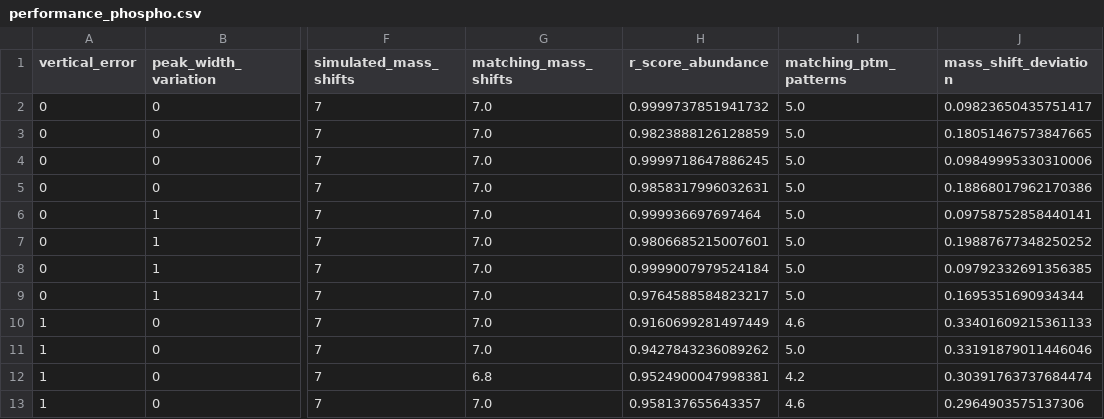
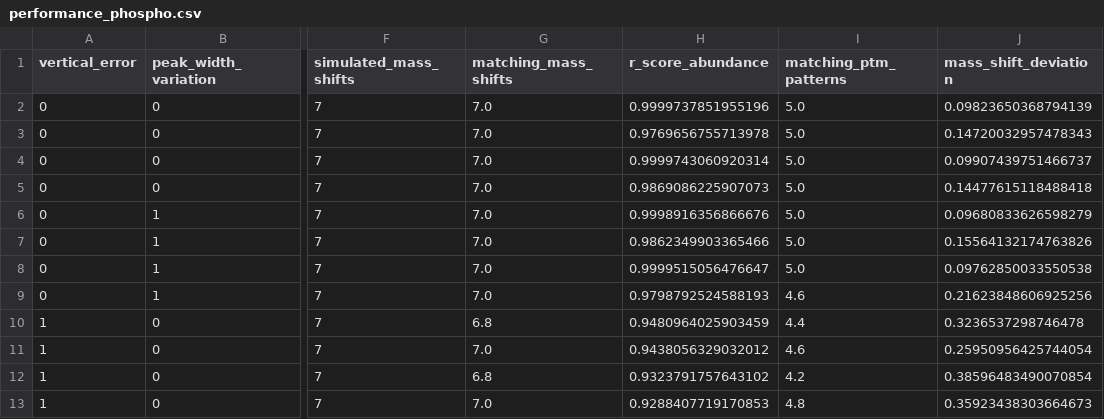
Before and after one commit to marjanfaizi/MSModDetector, a CSV file: output/performance_phospho.csv, drawn as a sheet; only a part is shown, gaps mark what is left out; the diff covers the shown part only; the diff names each change by its address in the sheet, - before the commit and + after, or states it on an @@ line.

```diff
--- a/output/performance_phospho.csv
+++ b/output/performance_phospho.csv
-H2 (r_score_abundance): 0.9999737851941732
+H2 (r_score_abundance): 0.9999737851955196
-J2 (mass_shift_deviation): 0.09823650435751417
+J2 (mass_shift_deviation): 0.09823650368794139
-H3 (r_score_abundance): 0.9823888126128859
+H3 (r_score_abundance): 0.9769656755713978
-J3 (mass_shift_deviation): 0.18051467573847665
+J3 (mass_shift_deviation): 0.14720032957478343
-H4 (r_score_abundance): 0.9999718647886245
+H4 (r_score_abundance): 0.9999743060920314
-J4 (mass_shift_deviation): 0.09849995330310006
+J4 (mass_shift_deviation): 0.09907439751466737
-H5 (r_score_abundance): 0.9858317996032631
+H5 (r_score_abundance): 0.9869086225907073
-J5 (mass_shift_deviation): 0.18868017962170386
+J5 (mass_shift_deviation): 0.14477615118488418
-H6 (r_score_abundance): 0.999936697697464
+H6 (r_score_abundance): 0.9998916356866676
-J6 (mass_shift_deviation): 0.09758752858440141
+J6 (mass_shift_deviation): 0.09680833626598279
-H7 (r_score_abundance): 0.9806685215007601
+H7 (r_score_abundance): 0.9862349903365466
-J7 (mass_shift_deviation): 0.19887677348250252
+J7 (mass_shift_deviation): 0.15564132174763826
-H8 (r_score_abundance): 0.9999007979524184
+H8 (r_score_abundance): 0.9999515056476647
-J8 (mass_shift_deviation): 0.09792332691356385
+J8 (mass_shift_deviation): 0.09762850033550538
-H9 (r_score_abundance): 0.9764588584823217
+H9 (r_score_abundance): 0.9798792524588193
-I9 (matching_ptm_patterns): 5.0
+I9 (matching_ptm_patterns): 4.6
-J9 (mass_shift_deviation): 0.1695351690934344
+J9 (mass_shift_deviation): 0.21623848606925256
-G10 (matching_mass_shifts): 7.0
+G10 (matching_mass_shifts): 6.8
-H10 (r_score_abundance): 0.9160699281497449
+H10 (r_score_abundance): 0.9480964025903459
-I10 (matching_ptm_patterns): 4.6
+I10 (matching_ptm_patterns): 4.4
-J10 (mass_shift_deviation): 0.33401609215361133
+J10 (mass_shift_deviation): 0.3236537298746478
-H11 (r_score_abundance): 0.9427843236089262
+H11 (r_score_abundance): 0.9438056329032012
-I11 (matching_ptm_patterns): 5.0
+I11 (matching_ptm_patterns): 4.6
-J11 (mass_shift_deviation): 0.33191879011446046
+J11 (mass_shift_deviation): 0.25950956425744054
-H12 (r_score_abundance): 0.9524900047998381
+H12 (r_score_abundance): 0.9323791757643102
-J12 (mass_shift_deviation): 0.30391763737684474
+J12 (mass_shift_deviation): 0.38596483490070854
-H13 (r_score_abundance): 0.958137655643357
+H13 (r_score_abundance): 0.9288407719170853
-I13 (matching_ptm_patterns): 4.6
+I13 (matching_ptm_patterns): 4.8
-J13 (mass_shift_deviation): 0.2964903575137306
+J13 (mass_shift_deviation): 0.35923438303664673
```
Also changed, not shown: 14 edited cells elsewhere in this file, 6 other files.
